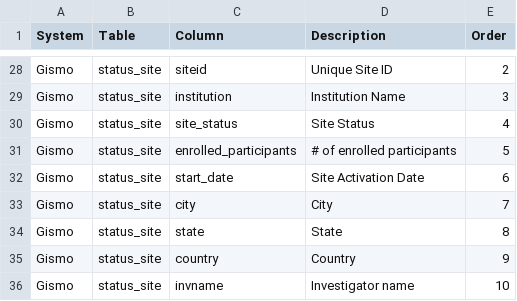
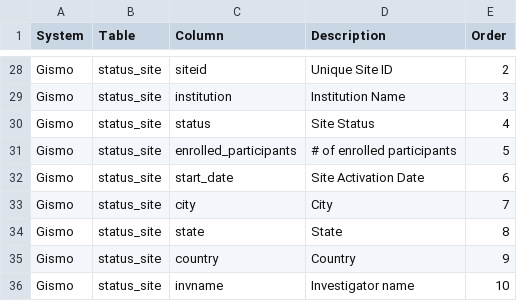
Before and after one commit to Gilead-BioStats/gsm, a CSV file: data-raw/rbm_data_spec.csv, drawn as a sheet; only a part is shown, gaps mark what is left out.

Commit message:
revert `site_status` to `status`

```diff
--- a/data-raw/rbm_data_spec.csv
+++ b/data-raw/rbm_data_spec.csv
@@ -29,3 +29,3 @@
 "Gismo","status_site","institution","Institution Name",3
-"Gismo","status_site","site_status","Site Status",4
+"Gismo","status_site","status","Site Status",4
 "Gismo","status_site","enrolled_participants","# of enrolled participants",5
```
Also changed, not shown: 4 other files.
